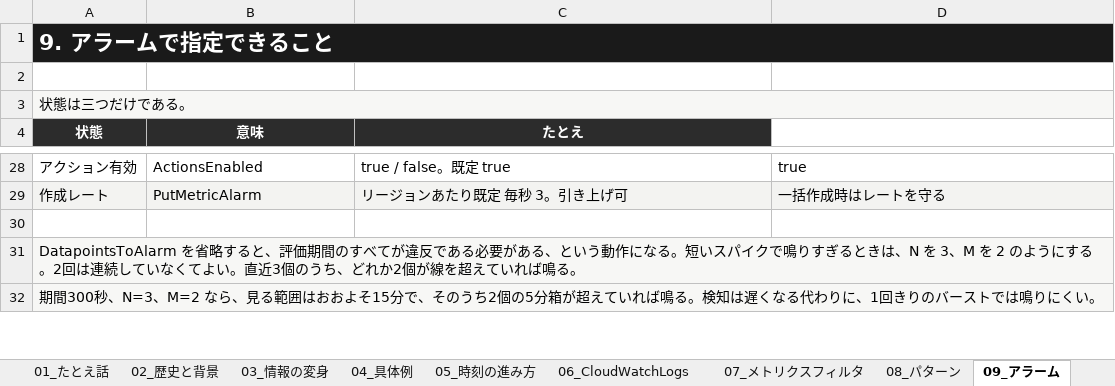
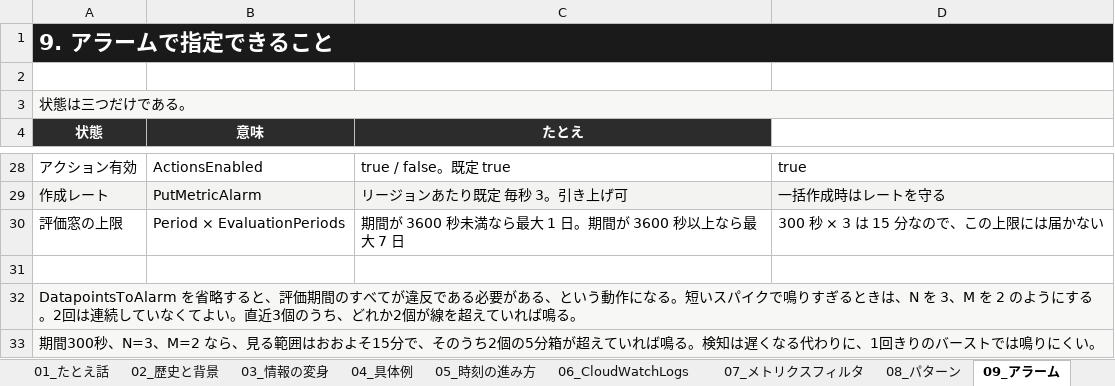
Before and after one commit to ProjectRubyRing/Alarms_Grok, an Excel workbook: CloudWatchLogsからJP1までのアラート通知.xlsx, sheet 09_アラーム, drawn as a sheet; only a part is shown, gaps mark what is left out; values as stored, in another font and other column widths than the file's, no borders; the diff names each change by its address in the sheet, - before the commit and + after, or states it on an @@ line.

```diff
--- a/CloudWatchLogsからJP1までのアラート通知.xlsx (sheet 09_アラーム)
+++ b/CloudWatchLogsからJP1までのアラート通知.xlsx (sheet 09_アラーム)
+row 30: 評価窓の上限 | Period × EvaluationPeriods | 期間が 3600 秒未満なら最大 1 日。期間が 3600 秒以上なら最大 7 日 | 300 秒 × 3 は 15 分なので、この上限には届かない
```
Also changed, not shown: sheet 13_SQS, sheet 11_SNS, 1 other file.
